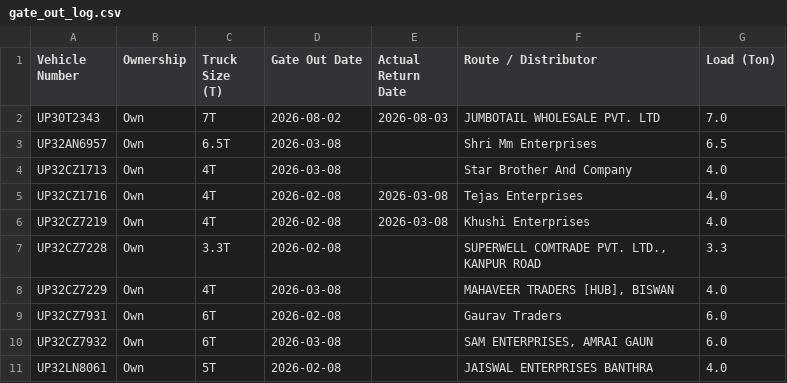
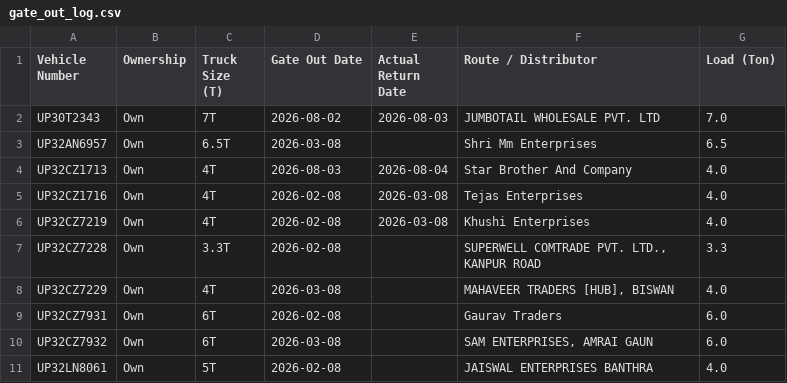
Before and after one commit to DeeAI-byte/TMS, a CSV file: local_data/gate_out_log.csv, drawn as a sheet; only a part is shown.

Commit message:
Update Vehicle Out log

```diff
--- a/local_data/gate_out_log.csv
+++ b/local_data/gate_out_log.csv
@@ -3,3 +3,3 @@ UP30T2343,Own,7T,2026-08-02,2026-08-03,JUMBOTAIL WHOLESALE PVT. LTD,7.0
 UP32AN6957,Own,6.5T,2026-03-08,,Shri Mm Enterprises,6.5
-UP32CZ1713,Own,4T,2026-03-08,,Star Brother And Company,4.0
+UP32CZ1713,Own,4T,2026-08-03,2026-08-04,Star Brother And Company,4.0
 UP32CZ1716,Own,4T,2026-02-08,2026-03-08,Tejas Enterprises,4.0
```
